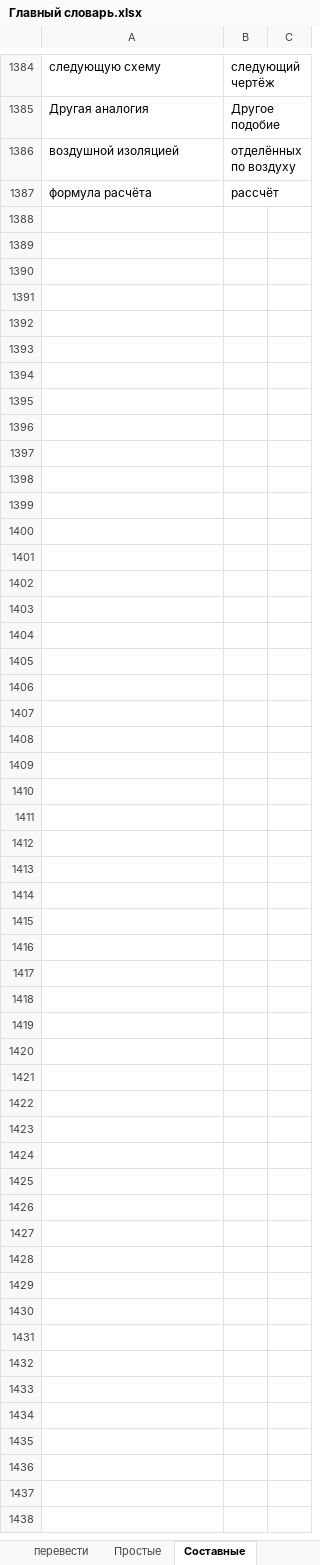
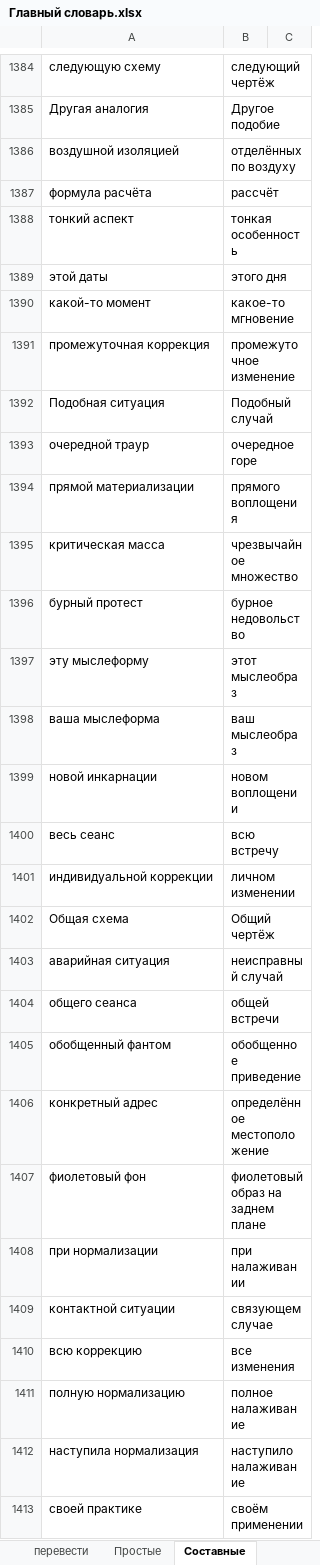
Before and after one commit to AveNRU/text_changer, an Excel workbook: словари/Главный словарь.xlsx, sheet Составные, drawn as a sheet; only a part is shown, gaps mark what is left out; values as stored, in another font and other column widths than the file's, no borders; the diff names each change by its address in the sheet, - before the commit and + after, or states it on an @@ line.

```diff
--- a/словари/Главный словарь.xlsx (sheet Составные)
+++ b/словари/Главный словарь.xlsx (sheet Составные)
+row 1388: тонкий аспект | тонкая особенность
+row 1389: этой даты | этого дня
+row 1390: какой-то момент | какое-то мгновение
+row 1391: промежуточная коррекция | промежуточное изменение
+row 1392: Подобная ситуация | Подобный случай
+row 1393: очередной траур | очередное горе
+row 1394: прямой материализации | прямого воплощения
+row 1395: критическая масса | чрезвычайное множество
+row 1396: бурный протест | бурное недовольство
+row 1397: эту мыслеформу | этот мыслеобраз
+row 1398: ваша мыслеформа | ваш мыслеобраз
+row 1399: новой инкарнации | новом воплощении
+row 1400: весь сеанс | всю встречу
+row 1401: индивидуальной коррекции | личном изменении
+row 1402: Общая схема | Общий чертёж
+row 1403: аварийная ситуация | неисправный случай
+row 1404: общего сеанса | общей встречи
+row 1405: обобщенный фантом | обобщенное приведение
+row 1406: конкретный адрес | определённое местоположение
+row 1407: фиолетовый фон | фиолетовый образ на заднем плане
+row 1408: при нормализации | при налаживании
+row 1409: контактной ситуации | связующем случае
+row 1410: всю коррекцию | все изменения
+row 1411: полную нормализацию | полное налаживание
+row 1412: наступила нормализация | наступило налаживание
+row 1413: своей практике | своём применении
```
Also changed, not shown: sheet Простые, sheet Составные_важные, sheet перевести, словари/энио.xlsx, 1 other file.
